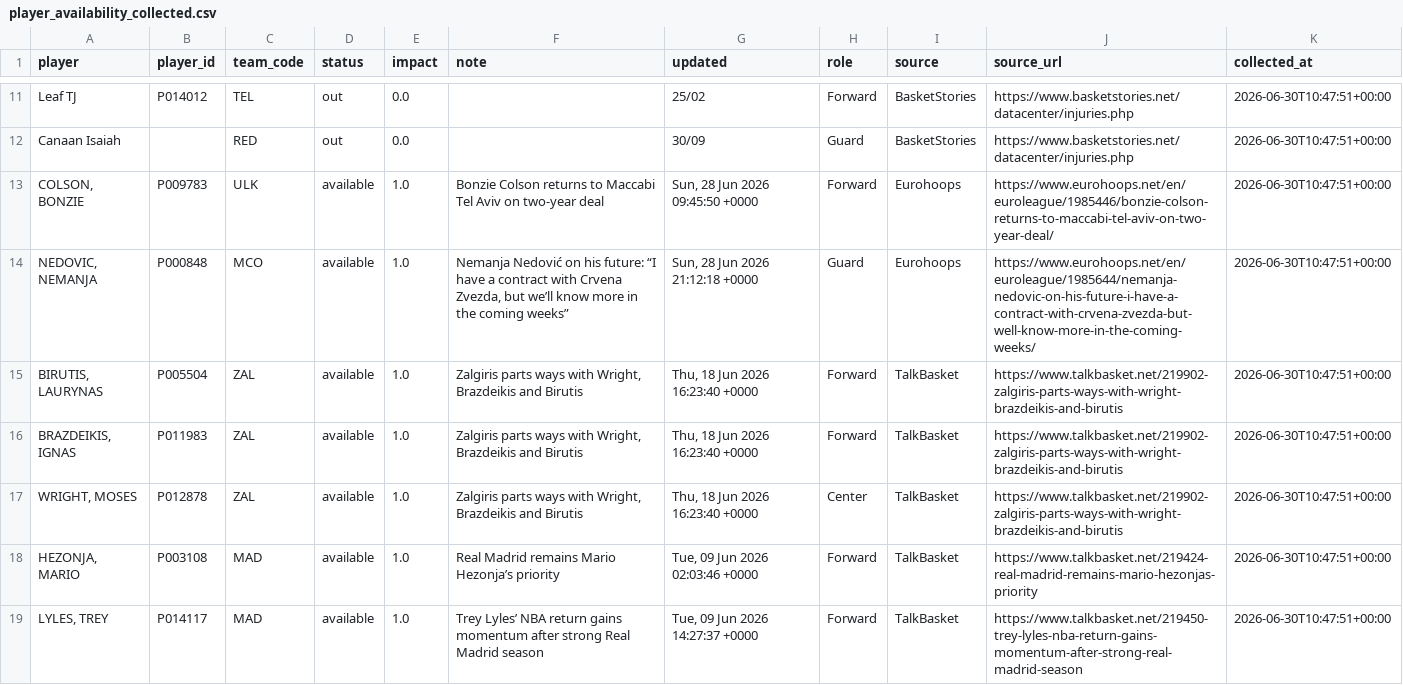
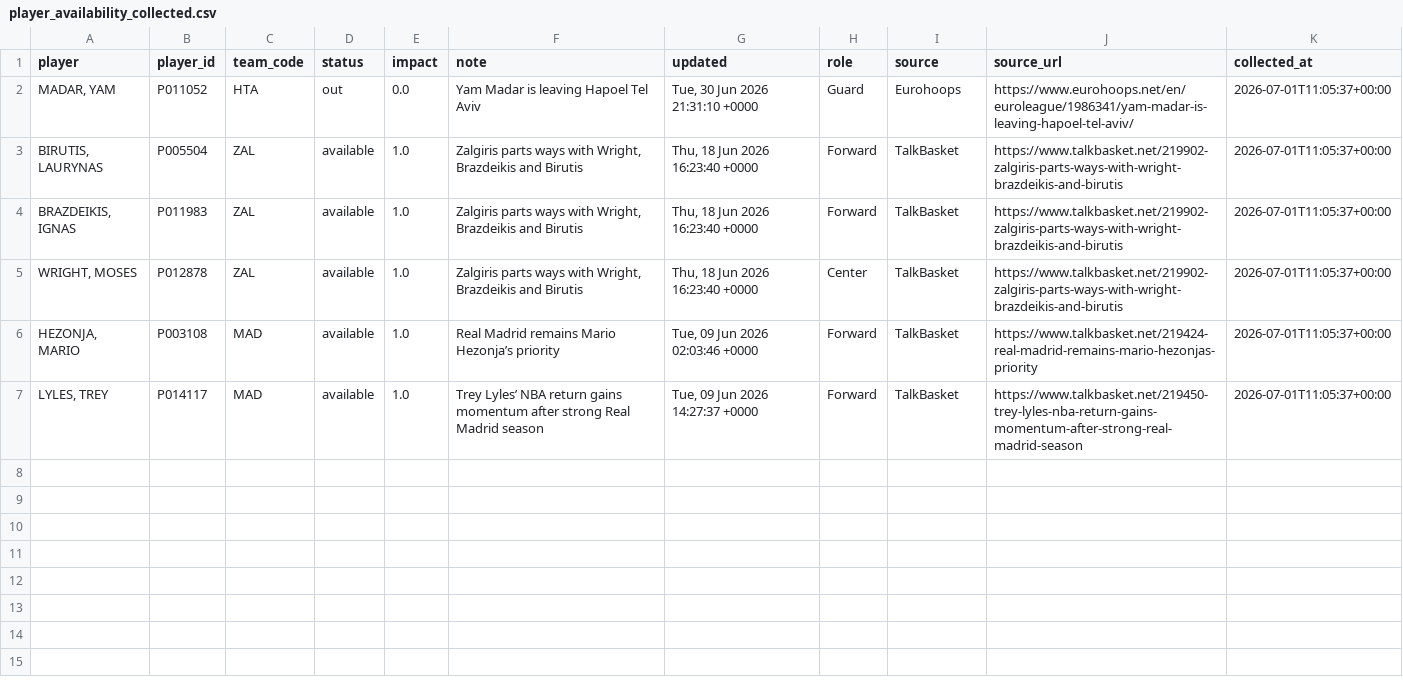
Before and after one commit to ilbouras97-coder/euroleague-intelligence, a CSV file: data/player_availability_collected.csv, drawn as a sheet; only a part is shown, gaps mark what is left out; removed rows and columns are numbered as before the commit, all else as after; the diff covers the shown part only; the diff names each change by its address in the sheet, - before the commit and + after, or states it on an @@ line.

```diff
--- a/data/player_availability_collected.csv
+++ b/data/player_availability_collected.csv
-row 11: Leaf TJ | P014012 | TEL | out | 0.0 |  | 25/02 | Forward | BasketStories | https://www.basketstories.net/datacenter/injuries.php | 2026-06-30T10:47:51+00:00
-row 12: Canaan Isaiah |  | RED | out | 0.0 |  | 30/09 | Guard | BasketStories | https://www.basketstories.net/datacenter/injuries.php | 2026-06-30T10:47:51+00:00
-row 13: COLSON, BONZIE | P009783 | ULK | available | 1.0 | Bonzie Colson returns to Maccabi Tel Aviv on two-year deal | Sun, 28 Jun 2026 09:45:50 +0000 | Forward | Eurohoops | https://www.eurohoops.net/en/euroleague/1985446/bonzie-colson-returns-to-maccabi-tel-aviv-on-two-year-deal/ | 2026-06-30T10:47:51+00:00
-row 14: NEDOVIC, NEMANJA | P000848 | MCO | available | 1.0 | Nemanja Nedović on his future: “I have a contract with Crvena Zvezda, but we’ll know more in the coming weeks” | Sun, 28 Jun 2026 21:12:18 +0000 | Guard | Eurohoops | https://www.eurohoops.net/en/euroleague/1985644/nemanja-nedovic-on-his-future-i-have-a-contract-with-crvena-zvezda-but-well-know-more-in-the-coming-weeks/ | 2026-06-30T10:47:51+00:00
+row 2: MADAR, YAM | P011052 | HTA | out | 0.0 | Yam Madar is leaving Hapoel Tel Aviv | Tue, 30 Jun 2026 21:31:10 +0000 | Guard | Eurohoops | https://www.eurohoops.net/en/euroleague/1986341/yam-madar-is-leaving-hapoel-tel-aviv/ | 2026-07-01T11:05:37+00:00
-K3:K7 (collected_at): 2026-06-30T10:47:51+00:00
+K3:K7 (collected_at): 2026-07-01T11:05:37+00:00
```
Also changed, not shown: 9 removed rows elsewhere in this file, data/rotation_impact.csv, 1 other file.
